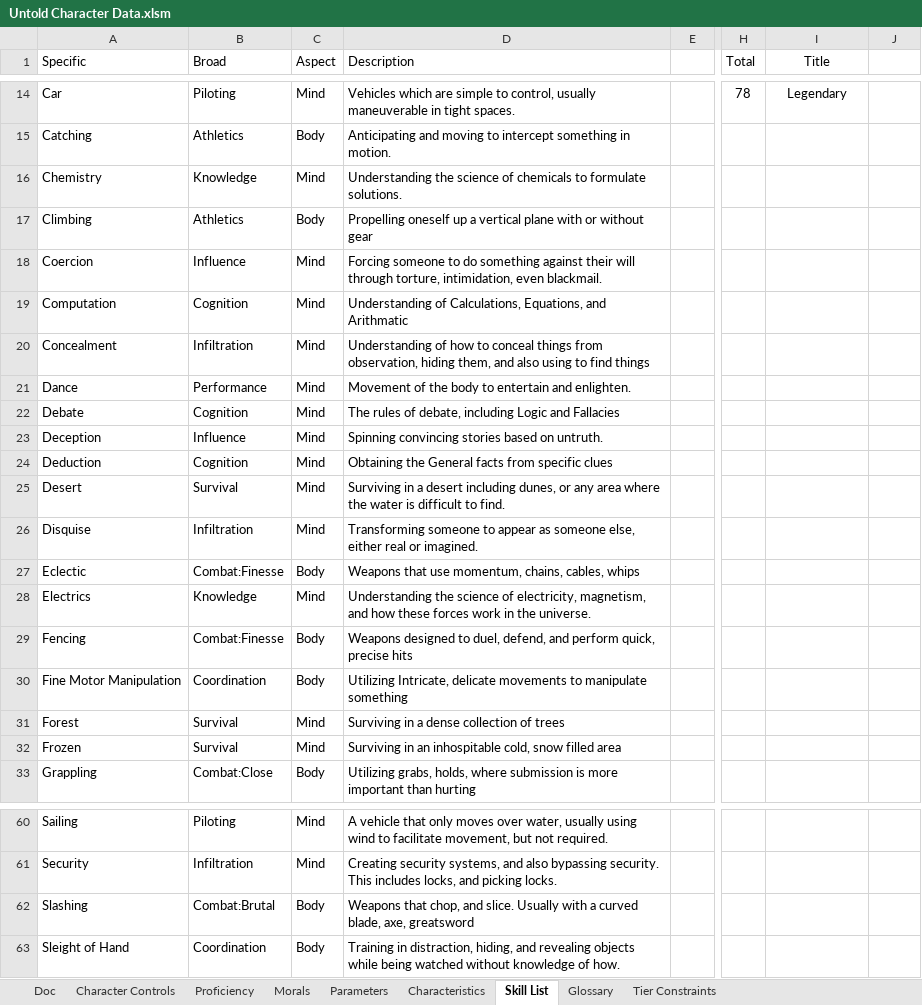
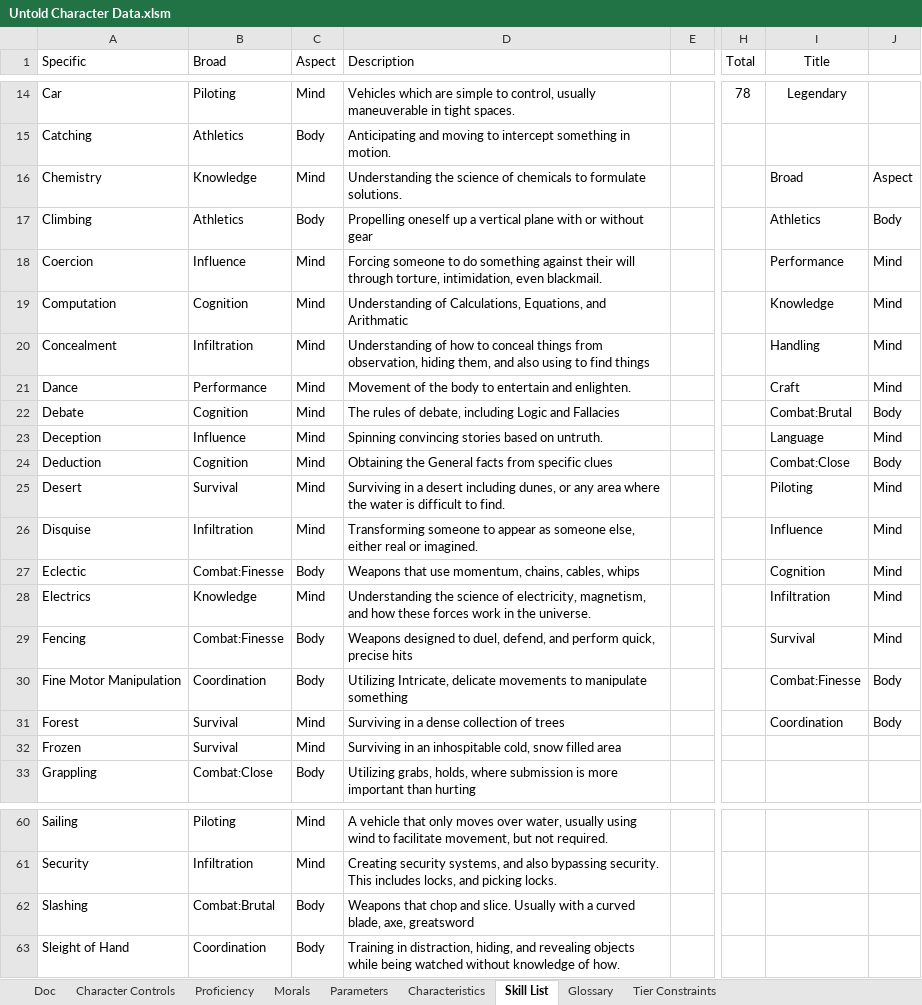
Before and after one commit to cidothia/untold_docs, an Excel workbook: Untold Character Data.xlsm, sheet Skill List, drawn as a sheet; only a part is shown, gaps mark what is left out; values as stored, in another font and other column widths than the file's, no borders; table styles not drawn; the diff names each change by its address in the sheet, - before the commit and + after, or states it on an @@ line.

```diff
--- a/Untold Character Data.xlsm (sheet Skill List)
+++ b/Untold Character Data.xlsm (sheet Skill List)
-I16 (Title): (empty)
+I16 (Title): Broad
-J16: (empty)
+J16: Aspect
-I17 (Title): (empty)
+I17 (Title): Athletics
-J17: (empty)
+J17: Body
-I18 (Title): (empty)
+I18 (Title): Performance
-J18:J21: (empty)
+J18:J21: Mind
-I19 (Title): (empty)
+I19 (Title): Knowledge
-I20 (Title): (empty)
+I20 (Title): Handling
-I21 (Title): (empty)
+I21 (Title): Craft
-I22 (Title): (empty)
+I22 (Title): Combat:Brutal
-J22: (empty)
+J22: Body
-I23 (Title): (empty)
+I23 (Title): Language
-J23: (empty)
+J23: Mind
-I24 (Title): (empty)
+I24 (Title): Combat:Close
-J24: (empty)
+J24: Body
-I25 (Title): (empty)
+I25 (Title): Piloting
-J25:J29: (empty)
+J25:J29: Mind
-I26 (Title): (empty)
+I26 (Title): Influence
-I27 (Title): (empty)
+I27 (Title): Cognition
-I28 (Title): (empty)
+I28 (Title): Infiltration
-I29 (Title): (empty)
+I29 (Title): Survival
-I30 (Title): (empty)
+I30 (Title): Combat:Finesse
-J30:J31: (empty)
+J30:J31: Body
-I31 (Title): (empty)
+I31 (Title): Coordination
-D62 (Description): Weapons that chop, and slice.…
+D62 (Description): Weapons that chop and slice.…
```
Also changed, not shown: sheet Proficiency, sheet Parameters, 3 other files.
